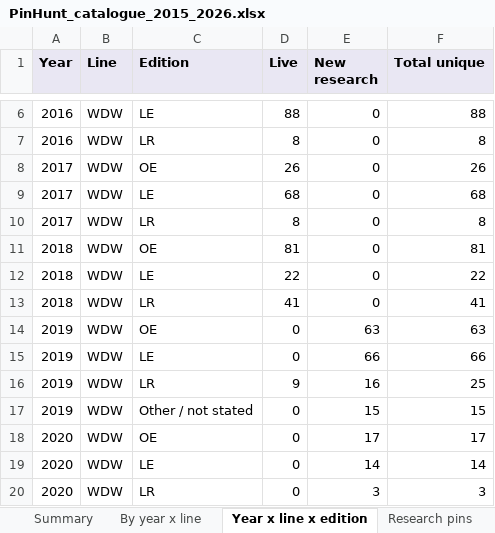
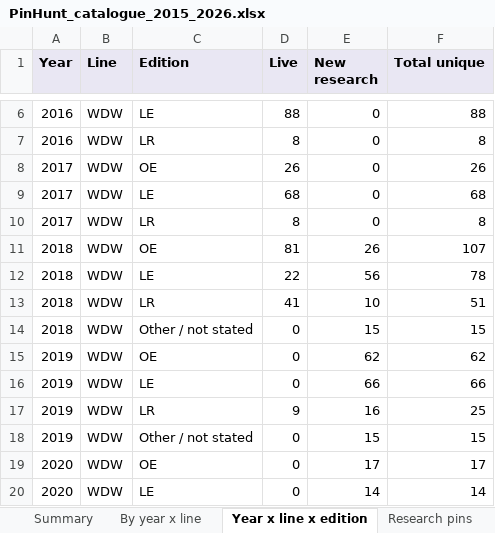
Before and after one commit to alperahmet1990-debug/Pin-hunt-uk, an Excel workbook: docs/research/catalogue-backfill/PinHunt_catalogue_2015_2026.xlsx, sheet Year x line x edition, drawn as a sheet; only a part is shown, gaps mark what is left out; the shorter side is filled out with more unchanged rows; values as stored, in another font and other column widths than the file's, no borders; addresses are those after the commit; the diff covers the shown part only; the diff names each change by its address in the sheet, - before the commit and + after, or states it on an @@ line.

```diff
--- a/docs/research/catalogue-backfill/PinHunt_catalogue_2015_2026.xlsx (sheet Year x line x edition)
+++ b/docs/research/catalogue-backfill/PinHunt_catalogue_2015_2026.xlsx (sheet Year x line x edition)
-E11 (New research): 0
+E11 (New research): 26
-F11 (Total unique): 81
+F11 (Total unique): 107
-E12 (New research): 0
+E12 (New research): 56
-F12 (Total unique): 22
+F12 (Total unique): 78
-E13 (New research): 0
+E13 (New research): 10
-F13 (Total unique): 41
+F13 (Total unique): 51
+row 14: 2018 | WDW | Other / not stated | 0 | 15 | 15
-E15 (New research): 63
+E15 (New research): 62
-F15 (Total unique): 63
+F15 (Total unique): 62
```
Also changed, not shown: 13 added rows and 2 edited cells elsewhere in this sheet, sheet Research pins, sheet Sets, sheet By year x line, sheet Summary, 12 other files.
